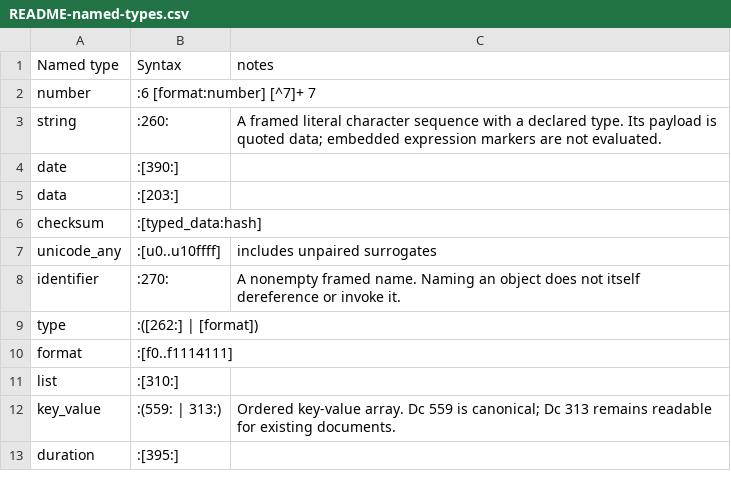
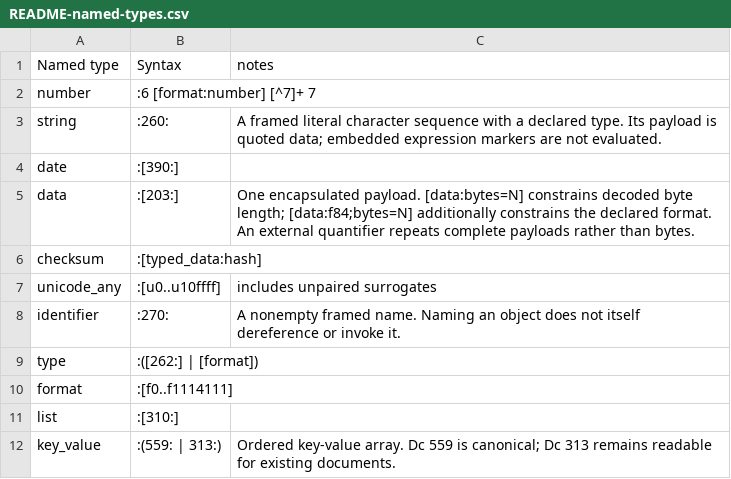
Before and after one commit to collectivetoolbox/collectivetoolbox, a CSV file: src/formats/dcdata/data/README-named-types.csv, drawn as a sheet; only a part is shown; the shorter side is filled out with more unchanged rows.

```diff
--- a/src/formats/dcdata/data/README-named-types.csv
+++ b/src/formats/dcdata/data/README-named-types.csv
@@ -4,3 +4,3 @@ string,:260:,A framed literal character sequence with a declared type. Its paylo
 date,:[390:],
-data,:[203:],
+data,:[203:],One encapsulated payload. [data:bytes=N] constrains decoded byte length; [data:f84;bytes=N] additionally constrains the declared format. An external quantifier repeats complete payloads rather than bytes.
 checksum,:[typed_data:hash],
```
Also changed, not shown: src/formats/dcdata/data/DcList.generated.csv, src/formats/dcdata/data/categories/semantic.csv, 15 other files.
